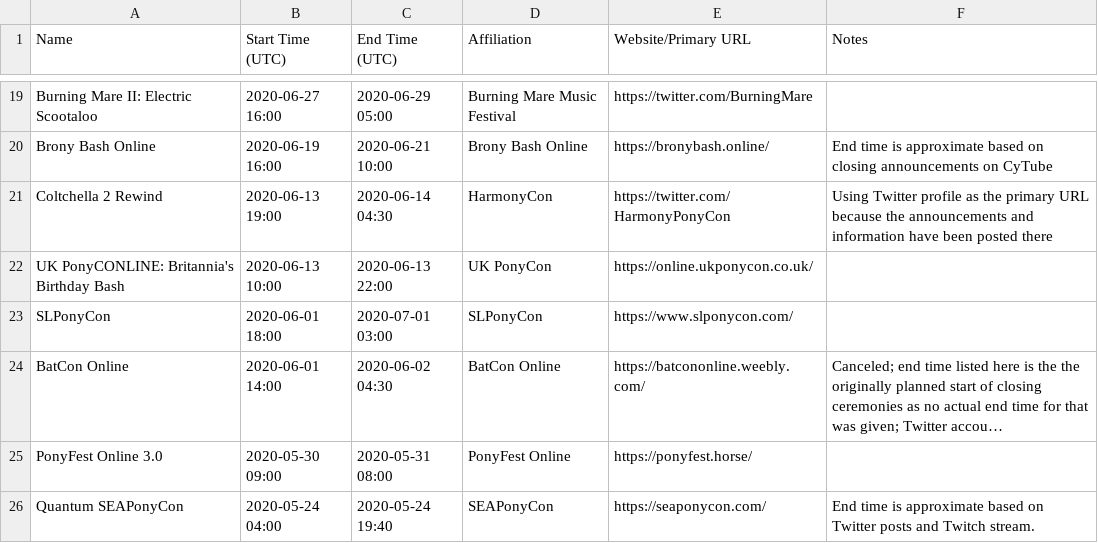
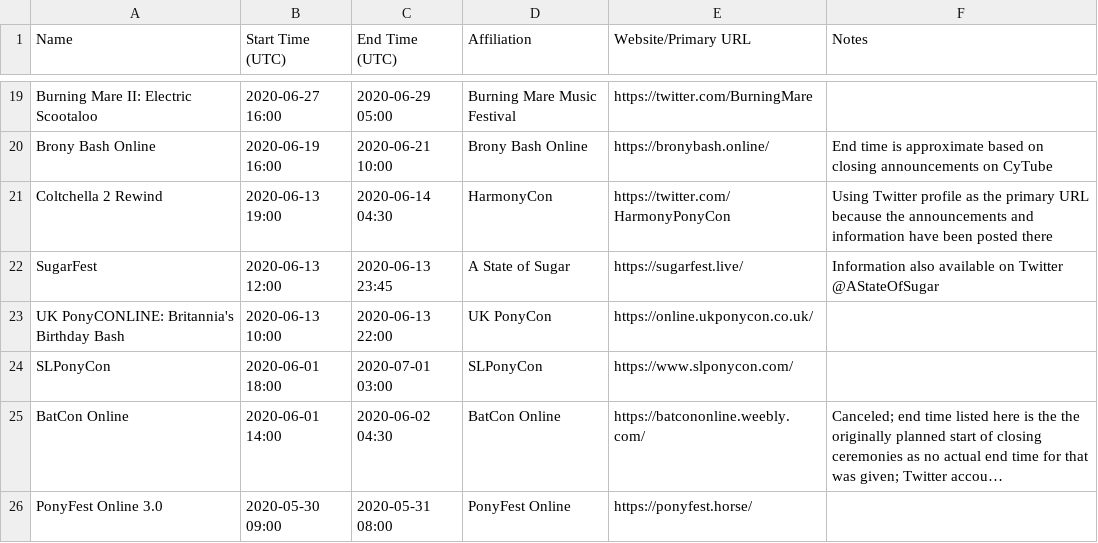
Before and after one commit to jack126guy/online-pony-events-covid-19, a CSV file: Events.csv, drawn as a sheet; only a part is shown, gaps mark what is left out; the shorter side is filled out with more unchanged rows; long unchanged cells end in …; the diff names each change by its address in the sheet, - before the commit and + after, or states it on an @@ line.

Commit message:
Add SugarFest

```diff
--- a/Events.csv
+++ b/Events.csv
+row 22: SugarFest | 2020-06-13 12:00 | 2020-06-13 23:45 | A State of Sugar | https://sugarfest.live/ | Information also available on Twitter @AStateOfSugar
```
